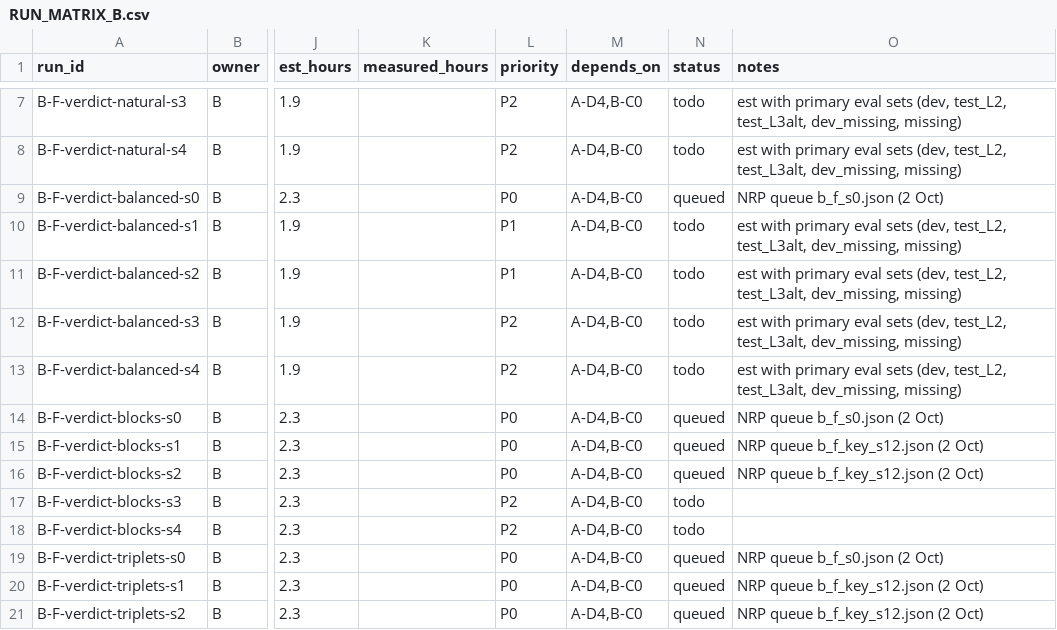
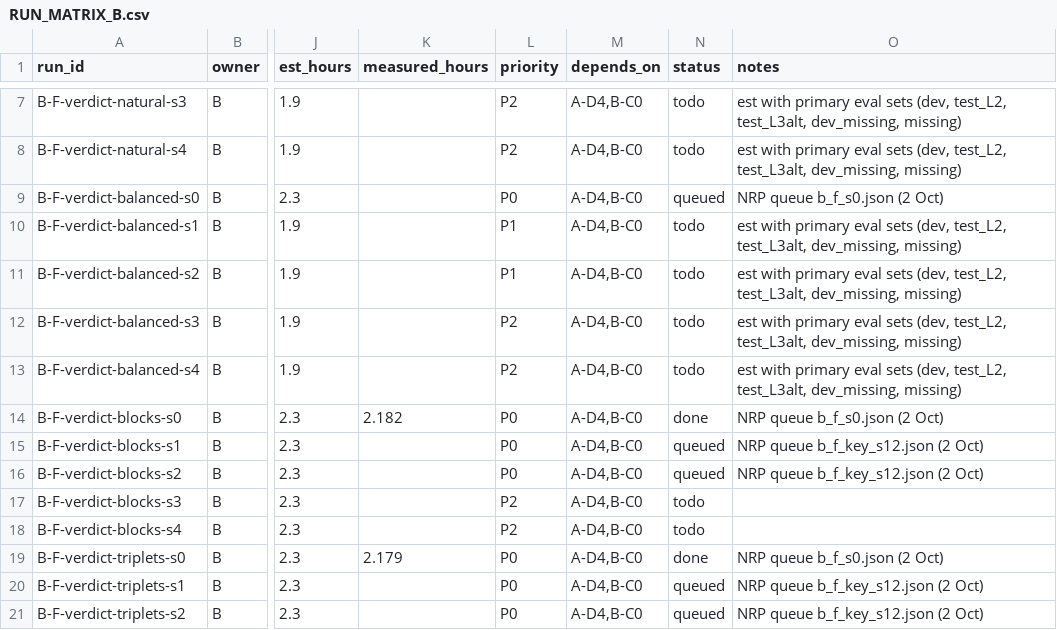
Before and after one commit to Srivatsan6923/selrm, a CSV file: docs/RUN_MATRIX_B.csv, drawn as a sheet; only a part is shown, gaps mark what is left out; the diff names each change by its address in the sheet, - before the commit and + after, or states it on an @@ line.

Commit message:
Role B: first rule_v1 factorial results (verdict x blocks/triplets, seed 0) and provisional report

```diff
--- a/docs/RUN_MATRIX_B.csv
+++ b/docs/RUN_MATRIX_B.csv
-K14 (measured_hours): (empty)
+K14 (measured_hours): 2.182
-N14 (status): queued
+N14 (status): done
-K19 (measured_hours): (empty)
+K19 (measured_hours): 2.179
-N19 (status): queued
+N19 (status): done
```
Also changed, not shown: 50 other files.
